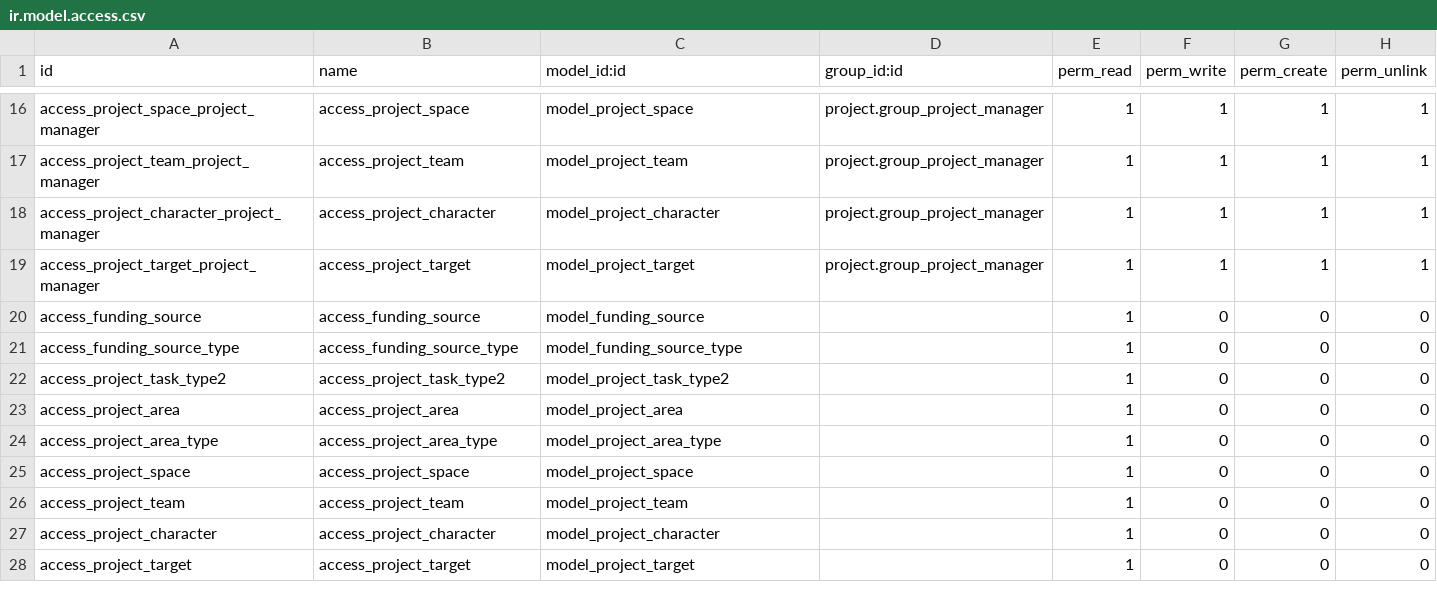
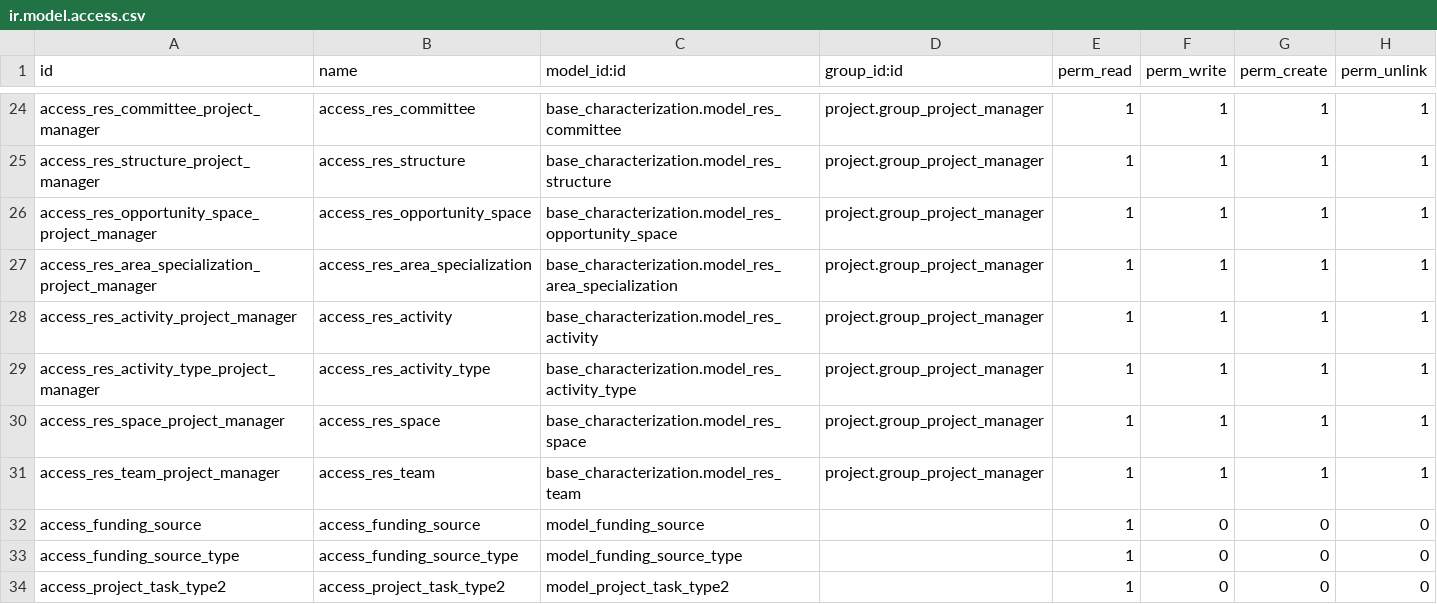
Before and after one commit to avanzosc/project-addons, a CSV file: project_characterization/security/ir.model.access.csv, drawn as a sheet; only a part is shown, gaps mark what is left out; removed rows and columns are numbered as before the commit, all else as after; the diff covers the shown part only; the diff names each change by its address in the sheet, - before the commit and + after, or states it on an @@ line.

Commit message:
[ADD] Project characterization

```diff
--- a/project_characterization/security/ir.model.access.csv
+++ b/project_characterization/security/ir.model.access.csv
-A24 (id): access_project_space_project_manager
+A24 (id): access_res_committee_project_manager
-B24 (name): access_project_space
+B24 (name): access_res_committee
-C24 (model_id:id): model_project_space
+C24 (model_id:id): base_characterization.model_res_committee
+row 25: access_res_structure_project_manager | access_res_structure | base_characterization.model_res_structure | project.group_project_manager | 1 | 1 | 1 | 1
+row 26: access_res_opportunity_space_project_manager | access_res_opportunity_space | base_characterization.model_res_opportunity_space | project.group_project_manager | 1 | 1 | 1 | 1
+row 27: access_res_area_specialization_project_manager | access_res_area_specialization | base_characterization.model_res_area_specialization | project.group_project_manager | 1 | 1 | 1 | 1
-A28 (id): access_project_team_project_manager
+A28 (id): access_res_activity_project_manager
-B28 (name): access_project_team
+B28 (name): access_res_activity
-C28 (model_id:id): model_project_team
+C28 (model_id:id): base_characterization.model_res_activity
+row 29: access_res_activity_type_project_manager | access_res_activity_type | base_characterization.model_res_activity_type | project.group_project_manager | 1 | 1 | 1 | 1
-A30 (id): access_project_character_project_manager
+A30 (id): access_res_space_project_manager
-B30 (name): access_project_character
+B30 (name): access_res_space
-C30 (model_id:id): model_project_character
+C30 (model_id:id): base_characterization.model_res_space
-A31 (id): access_project_target_project_manager
+A31 (id): access_res_team_project_manager
-B31 (name): access_project_target
+B31 (name): access_res_team
-C31 (model_id:id): model_project_target
+C31 (model_id:id): base_characterization.model_res_team
-row 23: access_project_area | access_project_area | model_project_area |  | 1 | 0 | 0 | 0
-row 24: access_project_area_type | access_project_area_type | model_project_area_type |  | 1 | 0 | 0 | 0
-row 25: access_project_space | access_project_space | model_project_space |  | 1 | 0 | 0 | 0
-row 26: access_project_team | access_project_team | model_project_team |  | 1 | 0 | 0 | 0
-row 27: access_project_character | access_project_character | model_project_character |  | 1 | 0 | 0 | 0
-row 28: access_project_target | access_project_target | model_project_target |  | 1 | 0 | 0 | 0
```
Also changed, not shown: 8 added rows and 24 edited cells elsewhere in this file, 15 other files.
